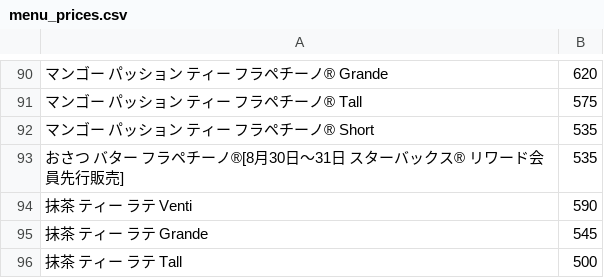
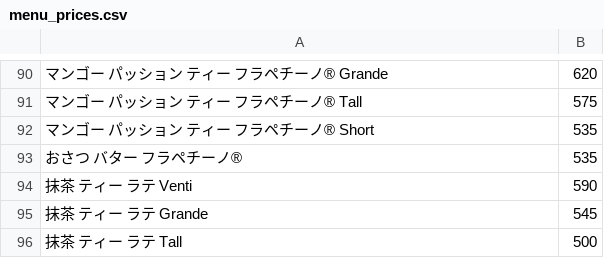
Before and after one commit to SonicGardenCamp/star_gacha, a CSV file: db/menu_prices.csv, drawn as a sheet; only a part is shown, gaps mark what is left out; the diff names each change by its address in the sheet, - before the commit and + after, or states it on an @@ line.

```diff
--- a/db/menu_prices.csv
+++ b/db/menu_prices.csv
-A93: おさつ バター フラペチーノ®[8月30日～31日 スターバックス® リワード会員先行販売]
+A93: おさつ バター フラペチーノ®
```
Also changed, not shown: 1 other file.
